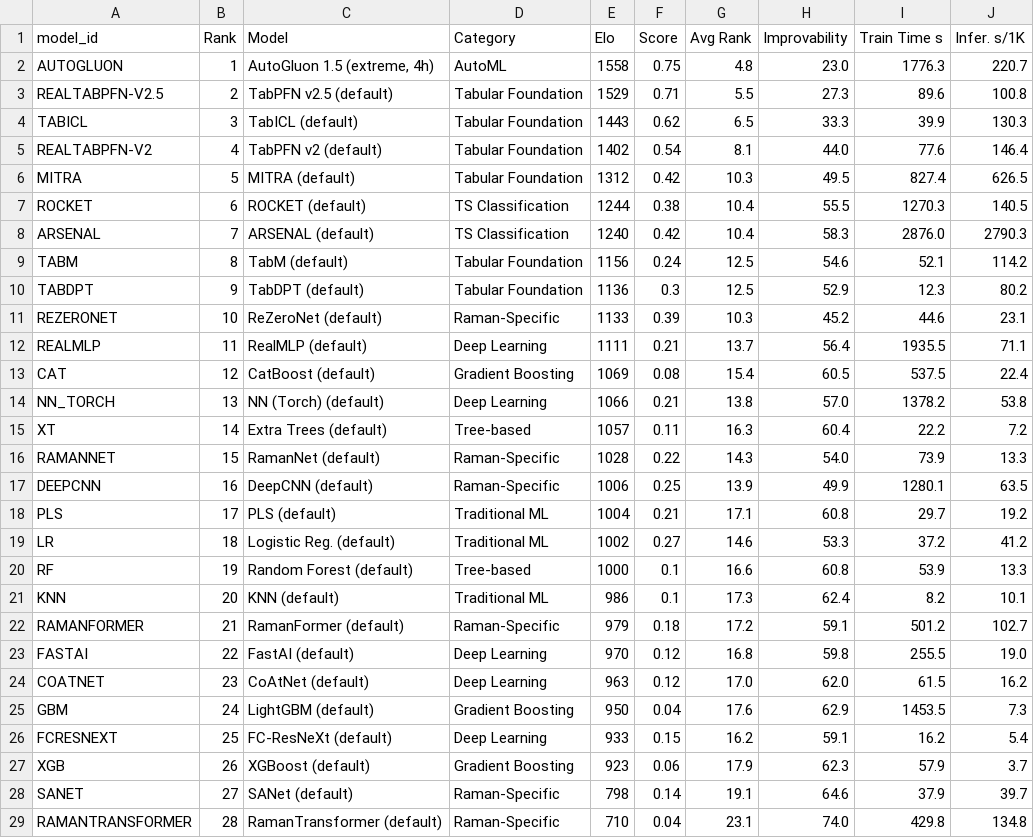
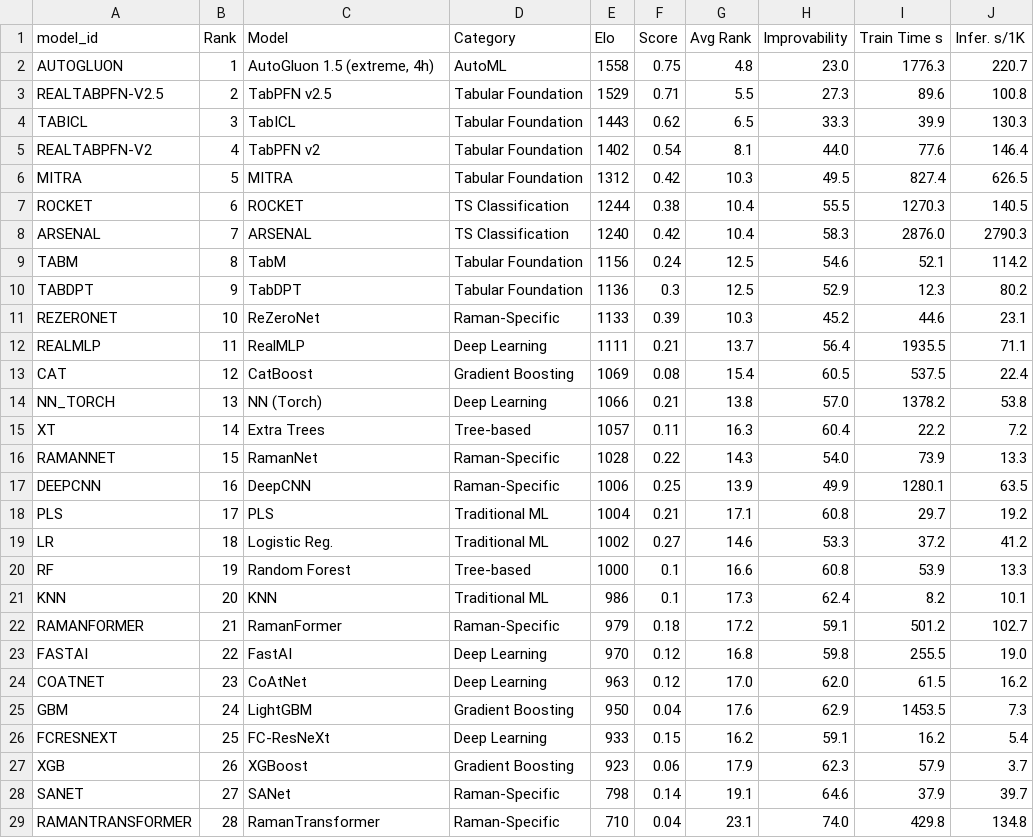
Before and after one commit to ml-lab-htw/RamanBench, a CSV file: data/precomputed/leaderboard_overall.csv, drawn as a sheet.

```diff
--- a/data/precomputed/leaderboard_overall.csv
+++ b/data/precomputed/leaderboard_overall.csv
@@ -2,28 +2,28 @@ model_id,Rank,Model,Category,Elo,Score,Avg Rank,Improvability,Train Time s,Infer
 AUTOGLUON,1,"AutoGluon 1.5 (extreme, 4h)",AutoML,1558,0.75,4.8,23.0,1776.3,220.7
-REALTABPFN-V2.5,2,TabPFN v2.5 (default),Tabular Foundation,1529,0.71,5.5,27.3,89.6,100.8
-TABICL,3,TabICL (default),Tabular Foundation,1443,0.62,6.5,33.3,39.9,130.3
-REALTABPFN-V2,4,TabPFN v2 (default),Tabular Foundation,1402,0.54,8.1,44.0,77.6,146.4
-MITRA,5,MITRA (default),Tabular Foundation,1312,0.42,10.3,49.5,827.4,626.5
-ROCKET,6,ROCKET (default),TS Classification,1244,0.38,10.4,55.5,1270.3,140.5
-ARSENAL,7,ARSENAL (default),TS Classification,1240,0.42,10.4,58.3,2876.0,2790.3
-TABM,8,TabM (default),Tabular Foundation,1156,0.24,12.5,54.6,52.1,114.2
-TABDPT,9,TabDPT (default),Tabular Foundation,1136,0.3,12.5,52.9,12.3,80.2
-REZERONET,10,ReZeroNet (default),Raman-Specific,1133,0.39,10.3,45.2,44.6,23.1
-REALMLP,11,RealMLP (default),Deep Learning,1111,0.21,13.7,56.4,1935.5,71.1
-CAT,12,CatBoost (default),Gradient Boosting,1069,0.08,15.4,60.5,537.5,22.4
-NN_TORCH,13,NN (Torch) (default),Deep Learning,1066,0.21,13.8,57.0,1378.2,53.8
-XT,14,Extra Trees (default),Tree-based,1057,0.11,16.3,60.4,22.2,7.2
-RAMANNET,15,RamanNet (default),Raman-Specific,1028,0.22,14.3,54.0,73.9,13.3
-DEEPCNN,16,DeepCNN (default),Raman-Specific,1006,0.25,13.9,49.9,1280.1,63.5
-PLS,17,PLS (default),Traditional ML,1004,0.21,17.1,60.8,29.7,19.2
-LR,18,Logistic Reg. (default),Traditional ML,1002,0.27,14.6,53.3,37.2,41.2
-RF,19,Random Forest (default),Tree-based,1000,0.1,16.6,60.8,53.9,13.3
-KNN,20,KNN (default),Traditional ML,986,0.1,17.3,62.4,8.2,10.1
-RAMANFORMER,21,RamanFormer (default),Raman-Specific,979,0.18,17.2,59.1,501.2,102.7
-FASTAI,22,FastAI (default),Deep Learning,970,0.12,16.8,59.8,255.5,19.0
-COATNET,23,CoAtNet (default),Deep Learning,963,0.12,17.0,62.0,61.5,16.2
-GBM,24,LightGBM (default),Gradient Boosting,950,0.04,17.6,62.9,1453.5,7.3
-FCRESNEXT,25,FC-ResNeXt (default),Deep Learning,933,0.15,16.2,59.1,16.2,5.4
-XGB,26,XGBoost (default),Gradient Boosting,923,0.06,17.9,62.3,57.9,3.7
-SANET,27,SANet (default),Raman-Specific,798,0.14,19.1,64.6,37.9,39.7
-RAMANTRANSFORMER,28,RamanTransformer (default),Raman-Specific,710,0.04,23.1,74.0,429.8,134.8
+REALTABPFN-V2.5,2,TabPFN v2.5,Tabular Foundation,1529,0.71,5.5,27.3,89.6,100.8
+TABICL,3,TabICL,Tabular Foundation,1443,0.62,6.5,33.3,39.9,130.3
+REALTABPFN-V2,4,TabPFN v2,Tabular Foundation,1402,0.54,8.1,44.0,77.6,146.4
+MITRA,5,MITRA,Tabular Foundation,1312,0.42,10.3,49.5,827.4,626.5
+ROCKET,6,ROCKET,TS Classification,1244,0.38,10.4,55.5,1270.3,140.5
+ARSENAL,7,ARSENAL,TS Classification,1240,0.42,10.4,58.3,2876.0,2790.3
+TABM,8,TabM,Tabular Foundation,1156,0.24,12.5,54.6,52.1,114.2
+TABDPT,9,TabDPT,Tabular Foundation,1136,0.3,12.5,52.9,12.3,80.2
+REZERONET,10,ReZeroNet,Raman-Specific,1133,0.39,10.3,45.2,44.6,23.1
+REALMLP,11,RealMLP,Deep Learning,1111,0.21,13.7,56.4,1935.5,71.1
+CAT,12,CatBoost,Gradient Boosting,1069,0.08,15.4,60.5,537.5,22.4
+NN_TORCH,13,NN (Torch),Deep Learning,1066,0.21,13.8,57.0,1378.2,53.8
+XT,14,Extra Trees,Tree-based,1057,0.11,16.3,60.4,22.2,7.2
+RAMANNET,15,RamanNet,Raman-Specific,1028,0.22,14.3,54.0,73.9,13.3
+DEEPCNN,16,DeepCNN,Raman-Specific,1006,0.25,13.9,49.9,1280.1,63.5
+PLS,17,PLS,Traditional ML,1004,0.21,17.1,60.8,29.7,19.2
+LR,18,Logistic Reg.,Traditional ML,1002,0.27,14.6,53.3,37.2,41.2
+RF,19,Random Forest,Tree-based,1000,0.1,16.6,60.8,53.9,13.3
+KNN,20,KNN,Traditional ML,986,0.1,17.3,62.4,8.2,10.1
+RAMANFORMER,21,RamanFormer,Raman-Specific,979,0.18,17.2,59.1,501.2,102.7
+FASTAI,22,FastAI,Deep Learning,970,0.12,16.8,59.8,255.5,19.0
+COATNET,23,CoAtNet,Deep Learning,963,0.12,17.0,62.0,61.5,16.2
+GBM,24,LightGBM,Gradient Boosting,950,0.04,17.6,62.9,1453.5,7.3
+FCRESNEXT,25,FC-ResNeXt,Deep Learning,933,0.15,16.2,59.1,16.2,5.4
+XGB,26,XGBoost,Gradient Boosting,923,0.06,17.9,62.3,57.9,3.7
+SANET,27,SANet,Raman-Specific,798,0.14,19.1,64.6,37.9,39.7
+RAMANTRANSFORMER,28,RamanTransformer,Raman-Specific,710,0.04,23.1,74.0,429.8,134.8
```
Also changed, not shown: data/precomputed/leaderboard_clf.csv, data/precomputed/leaderboard_reg.csv, 1 other file.
